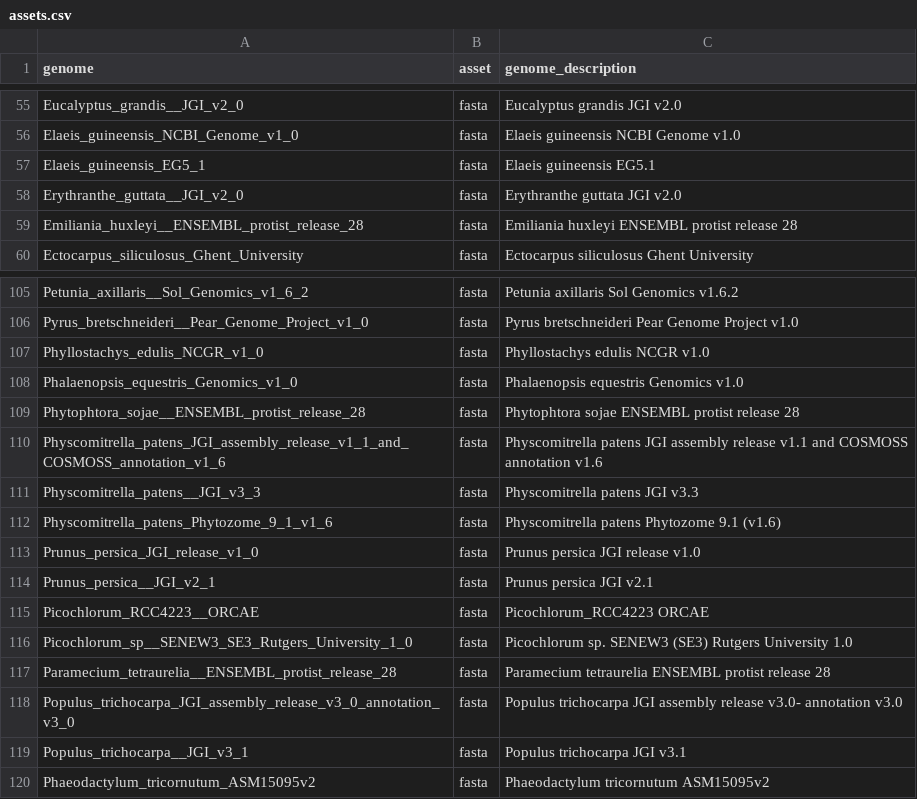
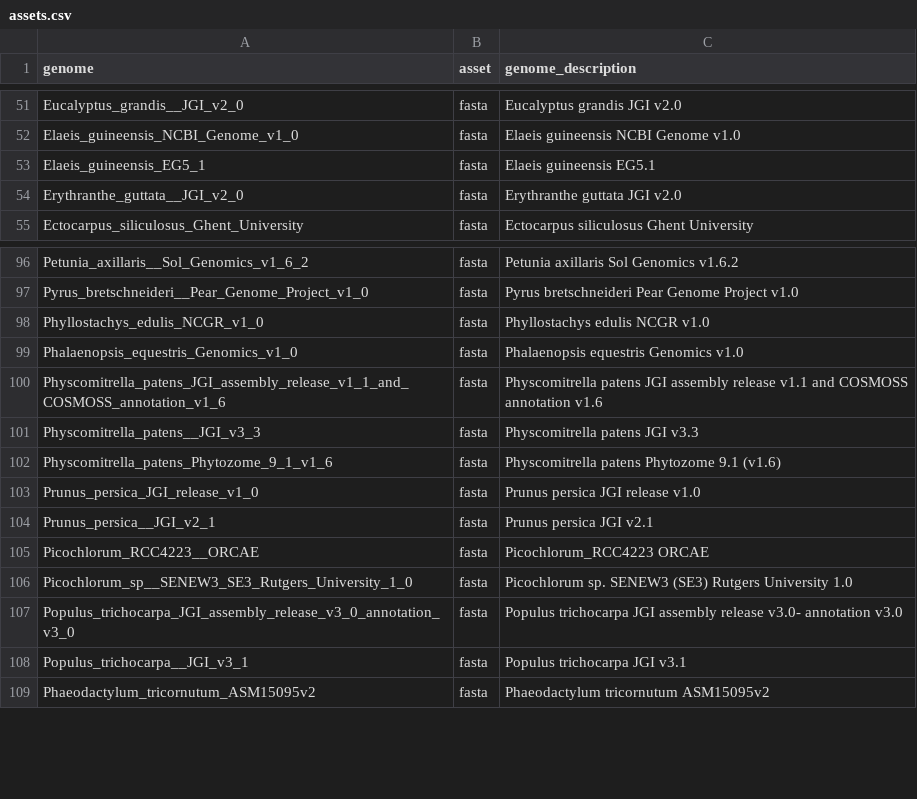
Before and after one commit to refgenie/plantref, a CSV file: asset_pep/assets.csv, drawn as a sheet; only a part is shown, gaps mark what is left out; the diff covers the shown part only; the diff names each change by its address in the sheet, - before the commit and + after, or states it on an @@ line.

```diff
--- a/asset_pep/assets.csv
+++ b/asset_pep/assets.csv
-row 59: Emiliania_huxleyi__ENSEMBL_protist_release_28 | fasta | Emiliania huxleyi ENSEMBL protist release 28
-row 109: Phytophtora_sojae__ENSEMBL_protist_release_28 | fasta | Phytophtora sojae ENSEMBL protist release 28
-row 117: Paramecium_tetraurelia__ENSEMBL_protist_release_28 | fasta | Paramecium tetraurelia ENSEMBL protist release 28
```
Also changed, not shown: 10 removed rows elsewhere in this file, asset_pep/recipe_inputs.csv.
